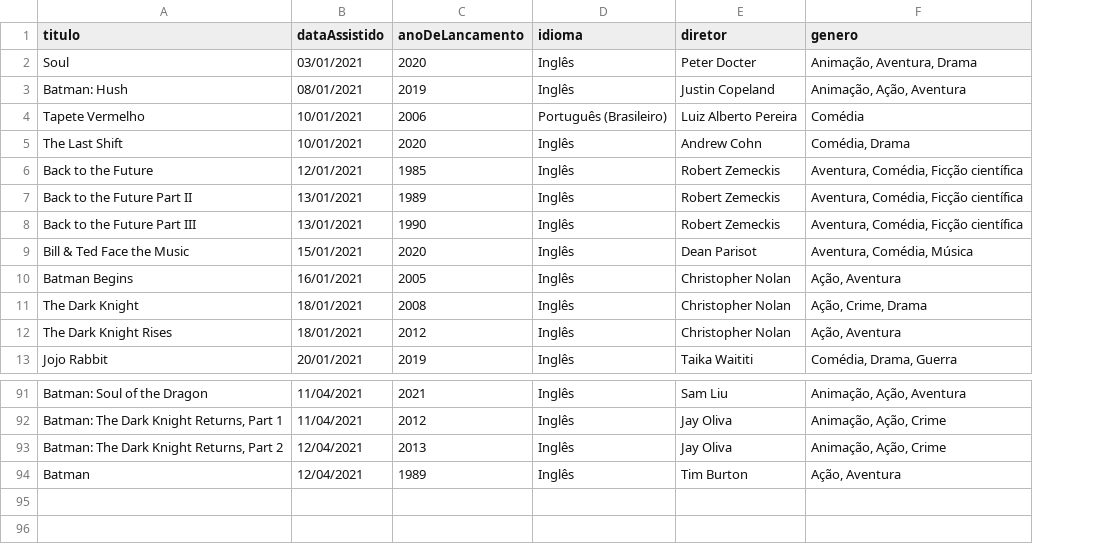
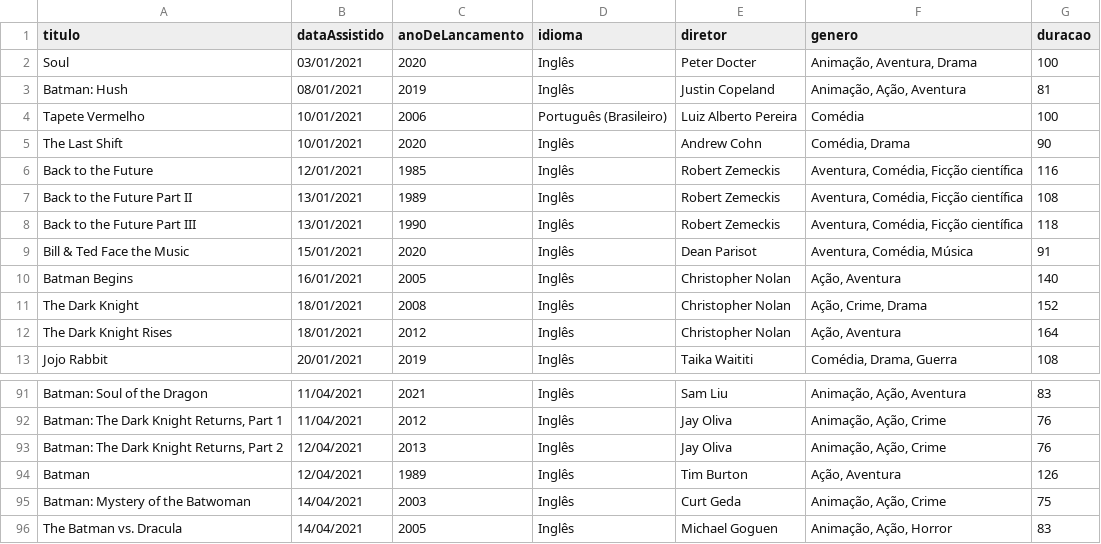
Before and after one commit to luismiguwl/api-filmes-spring-boot, a CSV file: filmes-2021/Filmes assistidos em 2021.csv, drawn as a sheet; only a part is shown, gaps mark what is left out; the diff names each change by its address in the sheet, - before the commit and + after, or states it on an @@ line.

Commit message:
adicao da coluna duracao nas listas v/p

```diff
--- a/filmes-2021/Filmes assistidos em 2021.csv
+++ b/filmes-2021/Filmes assistidos em 2021.csv
+column G (duracao), rows 2-13: 100 | 81 | 100 | 90 | 116 | 108 | 118 | 91 | 140 | 152 | 164 | 108; rows 91-94: 83 | 76 | 76 | 126
+row 95: Batman: Mystery of the Batwoman | 14/04/2021 | 2003 | Inglês | Curt Geda | Animação, Ação, Crime | 75
+row 96: The Batman vs. Dracula | 14/04/2021 | 2005 | Inglês | Michael Goguen | Animação, Ação, Horror | 83
```
Also changed, not shown: filmes-2021/Filmes pendentes para 2021.csv, 3 other files.
